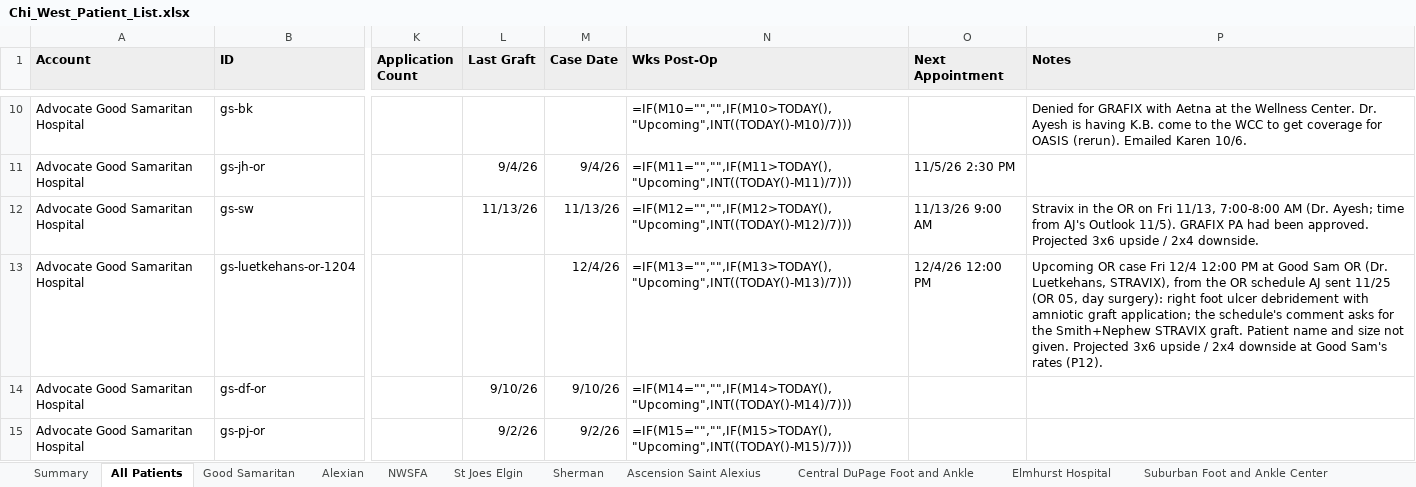
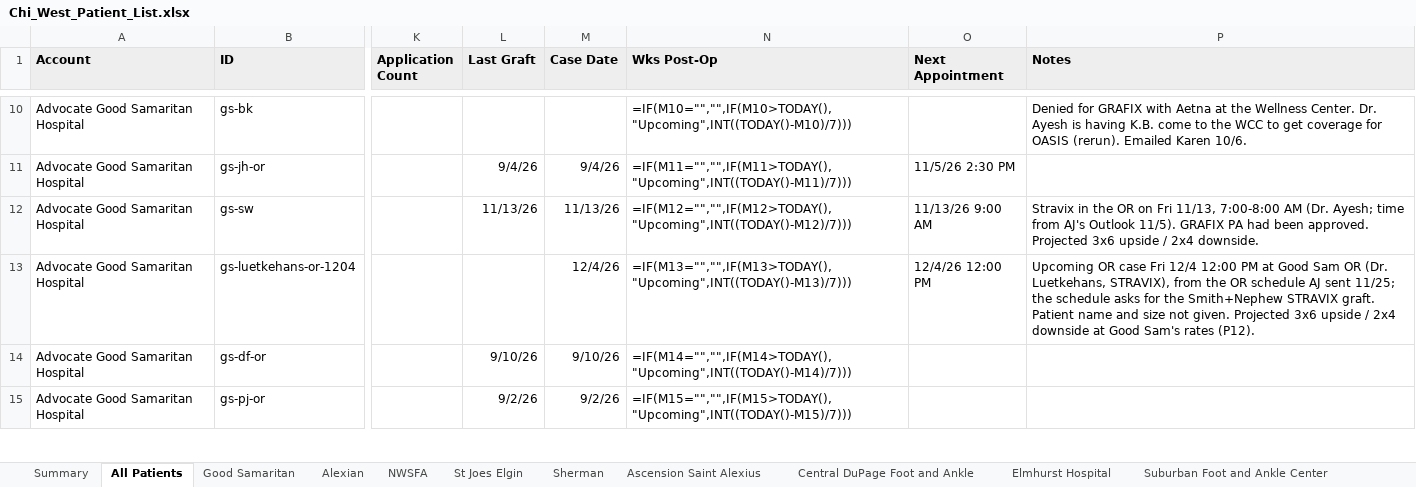
Before and after one commit to ajpeterson113/Graft-Tracker, an Excel workbook: Chi_West_Patient_List.xlsx, sheet All Patients, drawn as a sheet; only a part is shown, gaps mark what is left out; values as stored, in another font and other column widths than the file's, no borders; formulas without a stored value are shown as written; the diff names each change by its address in the sheet, - before the commit and + after, or states it on an @@ line.

```diff
--- a/Chi_West_Patient_List.xlsx (sheet All Patients)
+++ b/Chi_West_Patient_List.xlsx (sheet All Patients)
-P13 (Notes): …AJ sent 11/25 (OR 05, day surgery): right foot ulcer debridement with amniotic graft application; the schedule's comment asks for…
+P13 (Notes): …AJ sent 11/25; the schedule asks for…
```
Also changed, not shown: sheet Good Samaritan, 16 other files.
